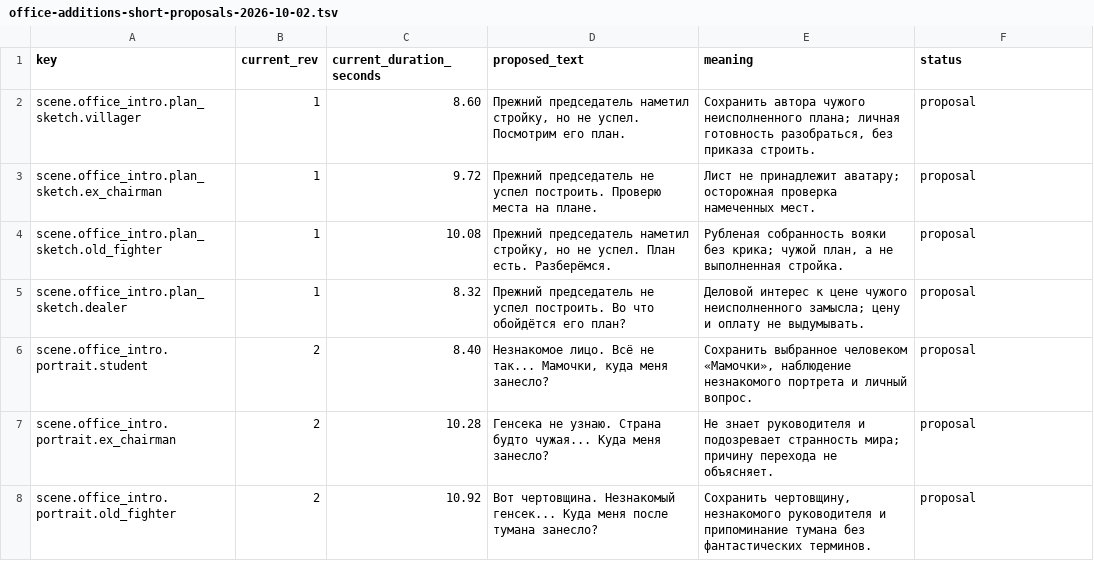
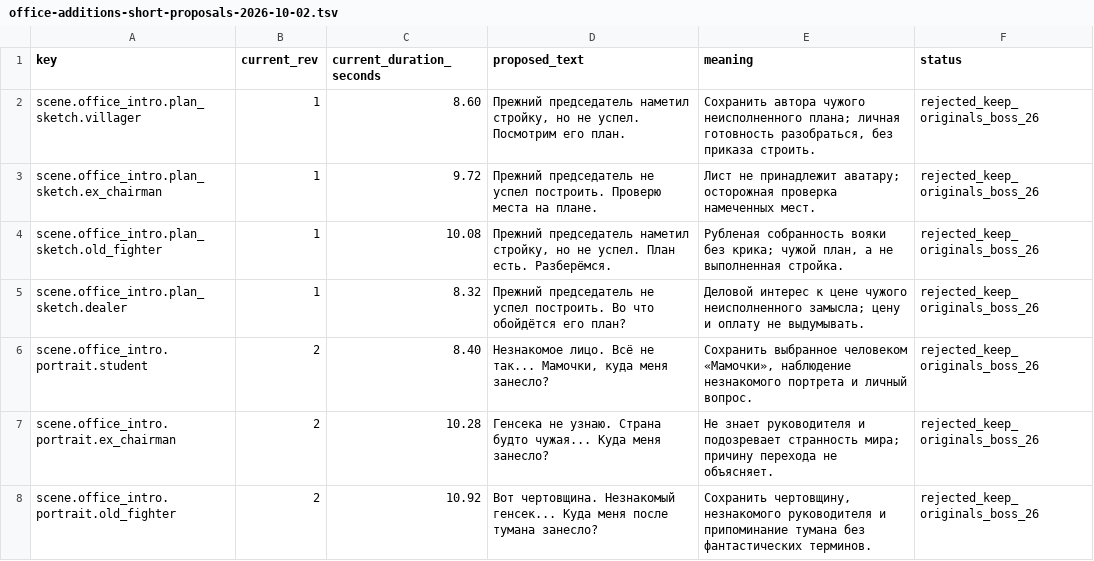
Before and after one commit to algb006/kolkhoz_rpg, a TSV file: ai/office-additions-short-proposals-2026-10-02.tsv, drawn as a sheet.

```diff
--- a/ai/office-additions-short-proposals-2026-10-02.tsv
+++ b/ai/office-additions-short-proposals-2026-10-02.tsv
@@ -1,8 +1,8 @@
 key	current_rev	current_duration_seconds	proposed_text	meaning	status
-scene.office_intro.plan_sketch.villager	1	8.60	Прежний председатель наметил стройку, но не успел. Посмотрим его план.	Сохранить автора чужого неисполненного плана; личная готовность разобраться, без приказа строить.	proposal
-scene.office_intro.plan_sketch.ex_chairman	1	9.72	Прежний председатель не успел построить. Проверю места на плане.	Лист не принадлежит аватару; осторожная проверка намеченных мест.	proposal
-scene.office_intro.plan_sketch.old_fighter	1	10.08	Прежний председатель наметил стройку, но не успел. План есть. Разберёмся.	Рубленая собранность вояки без крика; чужой план, а не выполненная стройка.	proposal
-scene.office_intro.plan_sketch.dealer	1	8.32	Прежний председатель не успел построить. Во что обойдётся его план?	Деловой интерес к цене чужого неисполненного замысла; цену и оплату не выдумывать.	proposal
-scene.office_intro.portrait.student	2	8.40	Незнакомое лицо. Всё не так... Мамочки, куда меня занесло?	Сохранить выбранное человеком «Мамочки», наблюдение незнакомого портрета и личный вопрос.	proposal
-scene.office_intro.portrait.ex_chairman	2	10.28	Генсека не узнаю. Страна будто чужая... Куда меня занесло?	Не знает руководителя и подозревает странность мира; причину перехода не объясняет.	proposal
-scene.office_intro.portrait.old_fighter	2	10.92	Вот чертовщина. Незнакомый генсек... Куда меня после тумана занесло?	Сохранить чертовщину, незнакомого руководителя и припоминание тумана без фантастических терминов.	proposal
+scene.office_intro.plan_sketch.villager	1	8.60	Прежний председатель наметил стройку, но не успел. Посмотрим его план.	Сохранить автора чужого неисполненного плана; личная готовность разобраться, без приказа строить.	rejected_keep_originals_boss_26
+scene.office_intro.plan_sketch.ex_chairman	1	9.72	Прежний председатель не успел построить. Проверю места на плане.	Лист не принадлежит аватару; осторожная проверка намеченных мест.	rejected_keep_originals_boss_26
+scene.office_intro.plan_sketch.old_fighter	1	10.08	Прежний председатель наметил стройку, но не успел. План есть. Разберёмся.	Рубленая собранность вояки без крика; чужой план, а не выполненная стройка.	rejected_keep_originals_boss_26
+scene.office_intro.plan_sketch.dealer	1	8.32	Прежний председатель не успел построить. Во что обойдётся его план?	Деловой интерес к цене чужого неисполненного замысла; цену и оплату не выдумывать.	rejected_keep_originals_boss_26
+scene.office_intro.portrait.student	2	8.40	Незнакомое лицо. Всё не так... Мамочки, куда меня занесло?	Сохранить выбранное человеком «Мамочки», наблюдение незнакомого портрета и личный вопрос.	rejected_keep_originals_boss_26
+scene.office_intro.portrait.ex_chairman	2	10.28	Генсека не узнаю. Страна будто чужая... Куда меня занесло?	Не знает руководителя и подозревает странность мира; причину перехода не объясняет.	rejected_keep_originals_boss_26
+scene.office_intro.portrait.old_fighter	2	10.92	Вот чертовщина. Незнакомый генсек... Куда меня после тумана занесло?	Сохранить чертовщину, незнакомого руководителя и припоминание тумана без фантастических терминов.	rejected_keep_originals_boss_26
```
Also changed, not shown: ai/office-additions-pass-2026-10-02.tsv, manual/texts/office-plan-sketch-bindings.tsv, 7 other files.
